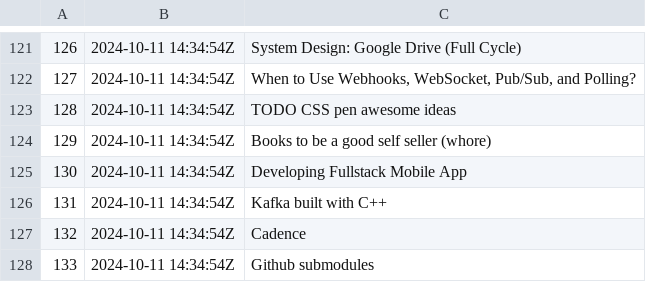
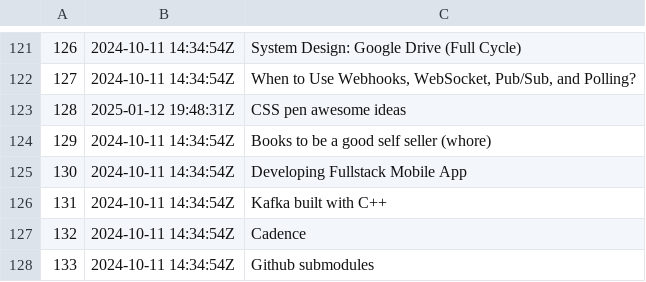
Before and after one commit to BuddhiLW/blw-zet, a TSV file: dex/nodes.tsv, drawn as a sheet; only a part is shown, gaps mark what is left out.

```diff
--- a/dex/nodes.tsv
+++ b/dex/nodes.tsv
@@ -122,3 +122,3 @@
 127	2024-10-11 14:34:54Z	When to Use Webhooks, WebSocket, Pub/Sub, and Polling?
-128	2024-10-11 14:34:54Z	TODO CSS pen awesome ideas
+128	2025-01-12 19:48:31Z	CSS pen awesome ideas
 129	2024-10-11 14:34:54Z	Books to be a good self seller (whore)
```
Also changed, not shown: 7 other files.
